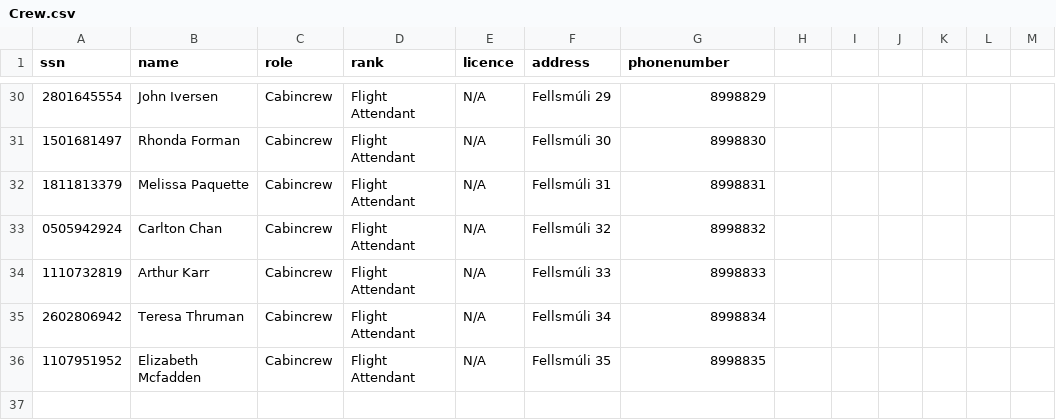
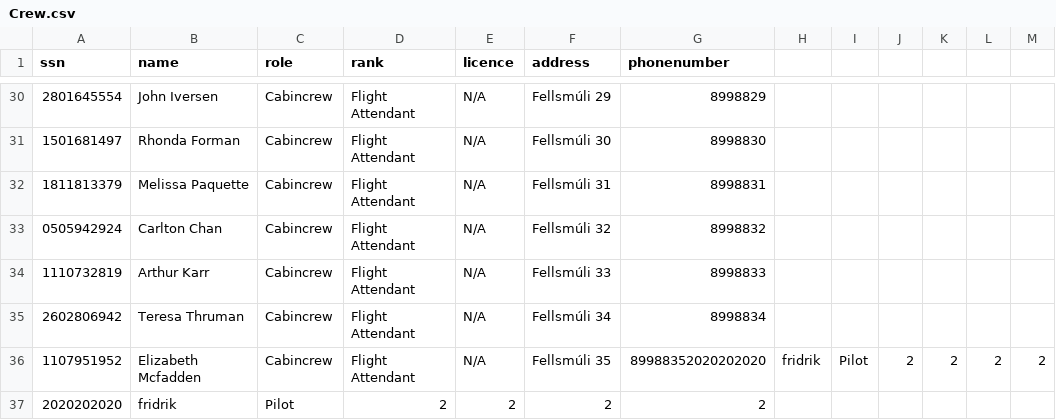
Before and after one commit to fridriks19/Final_programing_assignment1, a CSV file: data/Crew.csv, drawn as a sheet; only a part is shown, gaps mark what is left out.

```diff
--- a/data/Crew.csv
+++ b/data/Crew.csv
@@ -35,2 +35,3 @@
 2602806942,Teresa Thruman,Cabincrew,Flight Attendant,N/A,Fellsmúli 34,8998834
-1107951952,Elizabeth Mcfadden,Cabincrew,Flight Attendant,N/A,Fellsmúli 35,8998835
+1107951952,Elizabeth Mcfadden,Cabincrew,Flight Attendant,N/A,Fellsmúli 35,89988352020202020,fridrik,Pilot,2,2,2,2,
+2020202020,fridrik,Pilot,2,2,2,2,
```
Also changed, not shown: 5 other files.
